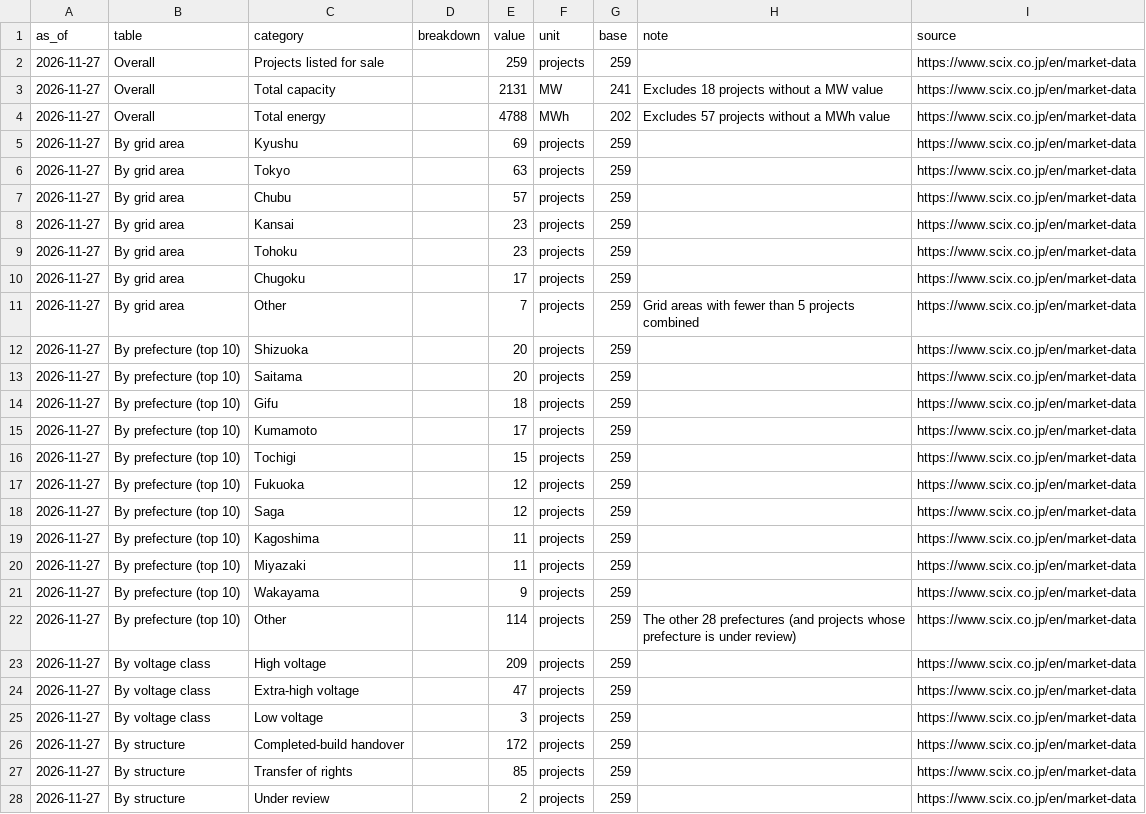
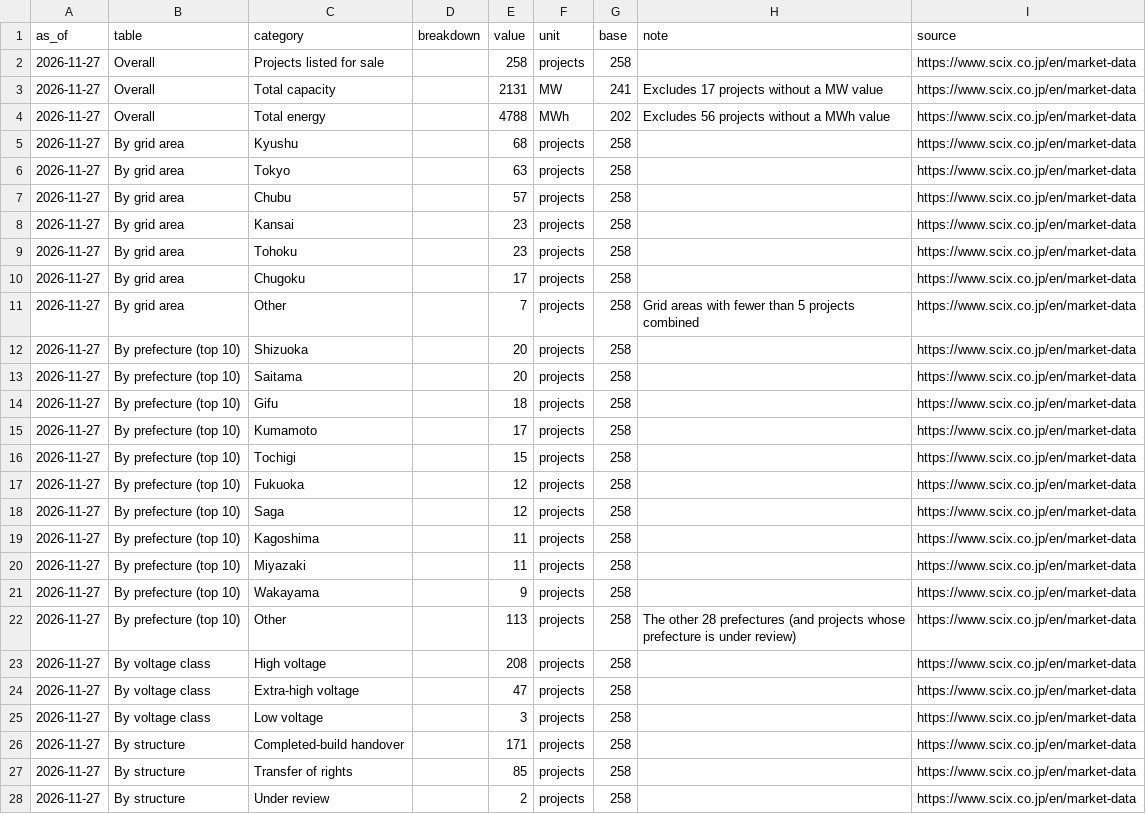
Before and after one commit to nakashimashinya-a11y/scix-web, a CSV file: files/market-data/market-data-summary-en.csv, drawn as a sheet; only a part is shown; the diff covers the shown part only.

Commit message:
chore(projects): 公開一覧を更新
scripts/sync_projects_json.sh による自動同期。

```diff
--- a/files/market-data/market-data-summary-en.csv
+++ b/files/market-data/market-data-summary-en.csv
@@ -1,28 +1,28 @@
 as_of,table,category,breakdown,value,unit,base,note,source
-2026-11-27,Overall,Projects listed for sale,,259,projects,259,,https://www.scix.co.jp/en/market-data
-2026-11-27,Overall,Total capacity,,2131,MW,241,Excludes 18 projects without a MW value,https://www.scix.co.jp/en/market-data
-2026-11-27,Overall,Total energy,,4788,MWh,202,Excludes 57 projects without a MWh value,https://www.scix.co.jp/en/market-data
-2026-11-27,By grid area,Kyushu,,69,projects,259,,https://www.scix.co.jp/en/market-data
-2026-11-27,By grid area,Tokyo,,63,projects,259,,https://www.scix.co.jp/en/market-data
-2026-11-27,By grid area,Chubu,,57,projects,259,,https://www.scix.co.jp/en/market-data
-2026-11-27,By grid area,Kansai,,23,projects,259,,https://www.scix.co.jp/en/market-data
-2026-11-27,By grid area,Tohoku,,23,projects,259,,https://www.scix.co.jp/en/market-data
-2026-11-27,By grid area,Chugoku,,17,projects,259,,https://www.scix.co.jp/en/market-data
-2026-11-27,By grid area,Other,,7,projects,259,Grid areas with fewer than 5 projects combined,https://www.scix.co.jp/en/market-data
-2026-11-27,By prefecture (top 10),Shizuoka,,20,projects,259,,https://www.scix.co.jp/en/market-data
-2026-11-27,By prefecture (top 10),Saitama,,20,projects,259,,https://www.scix.co.jp/en/market-data
-2026-11-27,By prefecture (top 10),Gifu,,18,projects,259,,https://www.scix.co.jp/en/market-data
-2026-11-27,By prefecture (top 10),Kumamoto,,17,projects,259,,https://www.scix.co.jp/en/market-data
-2026-11-27,By prefecture (top 10),Tochigi,,15,projects,259,,https://www.scix.co.jp/en/market-data
-2026-11-27,By prefecture (top 10),Fukuoka,,12,projects,259,,https://www.scix.co.jp/en/market-data
-2026-11-27,By prefecture (top 10),Saga,,12,projects,259,,https://www.scix.co.jp/en/market-data
-2026-11-27,By prefecture (top 10),Kagoshima,,11,projects,259,,https://www.scix.co.jp/en/market-data
-2026-11-27,By prefecture (top 10),Miyazaki,,11,projects,259,,https://www.scix.co.jp/en/market-data
-2026-11-27,By prefecture (top 10),Wakayama,,9,projects,259,,https://www.scix.co.jp/en/market-data
-2026-11-27,By prefecture (top 10),Other,,114,projects,259,The other 28 prefectures (and projects whose prefecture is under review),https://www.scix.co.jp/en/market-data
-2026-11-27,By voltage class,High voltage,,209,projects,259,,https://www.scix.co.jp/en/market-data
-2026-11-27,By voltage class,Extra-high voltage,,47,projects,259,,https://www.scix.co.jp/en/market-data
-2026-11-27,By voltage class,Low voltage,,3,projects,259,,https://www.scix.co.jp/en/market-data
-2026-11-27,By structure,Completed-build handover,,172,projects,259,,https://www.scix.co.jp/en/market-data
-2026-11-27,By structure,Transfer of rights,,85,projects,259,,https://www.scix.co.jp/en/market-data
-2026-11-27,By structure,Under review,,2,projects,259,,https://www.scix.co.jp/en/market-data
+2026-11-27,Overall,Projects listed for sale,,258,projects,258,,https://www.scix.co.jp/en/market-data
+2026-11-27,Overall,Total capacity,,2131,MW,241,Excludes 17 projects without a MW value,https://www.scix.co.jp/en/market-data
+2026-11-27,Overall,Total energy,,4788,MWh,202,Excludes 56 projects without a MWh value,https://www.scix.co.jp/en/market-data
+2026-11-27,By grid area,Kyushu,,68,projects,258,,https://www.scix.co.jp/en/market-data
+2026-11-27,By grid area,Tokyo,,63,projects,258,,https://www.scix.co.jp/en/market-data
+2026-11-27,By grid area,Chubu,,57,projects,258,,https://www.scix.co.jp/en/market-data
+2026-11-27,By grid area,Kansai,,23,projects,258,,https://www.scix.co.jp/en/market-data
+2026-11-27,By grid area,Tohoku,,23,projects,258,,https://www.scix.co.jp/en/market-data
+2026-11-27,By grid area,Chugoku,,17,projects,258,,https://www.scix.co.jp/en/market-data
+2026-11-27,By grid area,Other,,7,projects,258,Grid areas with fewer than 5 projects combined,https://www.scix.co.jp/en/market-data
+2026-11-27,By prefecture (top 10),Shizuoka,,20,projects,258,,https://www.scix.co.jp/en/market-data
+2026-11-27,By prefecture (top 10),Saitama,,20,projects,258,,https://www.scix.co.jp/en/market-data
+2026-11-27,By prefecture (top 10),Gifu,,18,projects,258,,https://www.scix.co.jp/en/market-data
+2026-11-27,By prefecture (top 10),Kumamoto,,17,projects,258,,https://www.scix.co.jp/en/market-data
+2026-11-27,By prefecture (top 10),Tochigi,,15,projects,258,,https://www.scix.co.jp/en/market-data
+2026-11-27,By prefecture (top 10),Fukuoka,,12,projects,258,,https://www.scix.co.jp/en/market-data
+2026-11-27,By prefecture (top 10),Saga,,12,projects,258,,https://www.scix.co.jp/en/market-data
+2026-11-27,By prefecture (top 10),Kagoshima,,11,projects,258,,https://www.scix.co.jp/en/market-data
+2026-11-27,By prefecture (top 10),Miyazaki,,11,projects,258,,https://www.scix.co.jp/en/market-data
+2026-11-27,By prefecture (top 10),Wakayama,,9,projects,258,,https://www.scix.co.jp/en/market-data
+2026-11-27,By prefecture (top 10),Other,,113,projects,258,The other 28 prefectures (and projects whose prefecture is under review),https://www.scix.co.jp/en/market-data
+2026-11-27,By voltage class,High voltage,,208,projects,258,,https://www.scix.co.jp/en/market-data
+2026-11-27,By voltage class,Extra-high voltage,,47,projects,258,,https://www.scix.co.jp/en/market-data
+2026-11-27,By voltage class,Low voltage,,3,projects,258,,https://www.scix.co.jp/en/market-data
+2026-11-27,By structure,Completed-build handover,,171,projects,258,,https://www.scix.co.jp/en/market-data
+2026-11-27,By structure,Transfer of rights,,85,projects,258,,https://www.scix.co.jp/en/market-data
+2026-11-27,By structure,Under review,,2,projects,258,,https://www.scix.co.jp/en/market-data
```
Also changed, not shown: 34 edited cells elsewhere in this file, files/market-data/market-data-summary.csv, files/market-data/market-data-weekly-en.csv, 14 other files.
